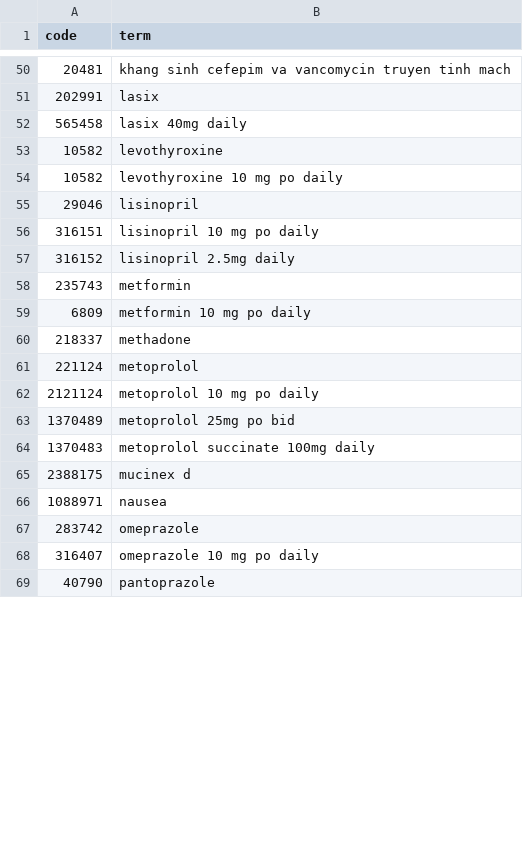
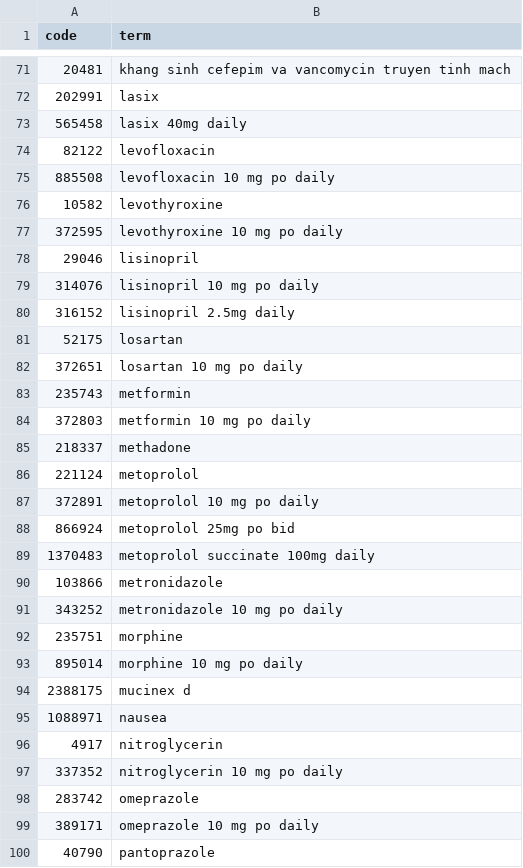
Before and after one commit to Khanhhh239/Medical_Retrieve, a CSV file: data/kb/rxnorm_api.csv, drawn as a sheet; only a part is shown, gaps mark what is left out; the diff covers the shown part only.

```diff
--- a/data/kb/rxnorm_api.csv
+++ b/data/kb/rxnorm_api.csv
@@ -52,18 +73,28 @@ code,term
 565458,lasix 40mg daily
+82122,levofloxacin
+885508,levofloxacin 10 mg po daily
 10582,levothyroxine
-10582,levothyroxine 10 mg po daily
+372595,levothyroxine 10 mg po daily
 29046,lisinopril
-316151,lisinopril 10 mg po daily
+314076,lisinopril 10 mg po daily
 316152,lisinopril 2.5mg daily
+52175,losartan
+372651,losartan 10 mg po daily
 235743,metformin
-6809,metformin 10 mg po daily
+372803,metformin 10 mg po daily
 218337,methadone
 221124,metoprolol
-2121124,metoprolol 10 mg po daily
-1370489,metoprolol 25mg po bid
+372891,metoprolol 10 mg po daily
+866924,metoprolol 25mg po bid
 1370483,metoprolol succinate 100mg daily
+103866,metronidazole
+343252,metronidazole 10 mg po daily
+235751,morphine
+895014,morphine 10 mg po daily
 2388175,mucinex d
 1088971,nausea
+4917,nitroglycerin
+337352,nitroglycerin 10 mg po daily
 283742,omeprazole
-316407,omeprazole 10 mg po daily
+389171,omeprazole 10 mg po daily
 40790,pantoprazole
```
Also changed, not shown: 39 added rows and 8 edited cells elsewhere in this file, data/kb/icd10_seed.csv, 9 other files.
